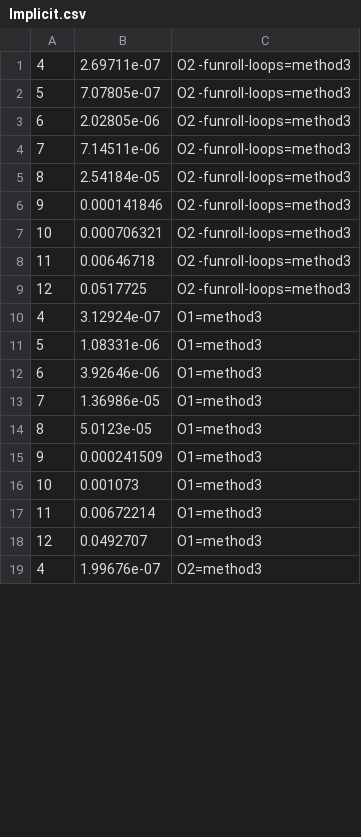
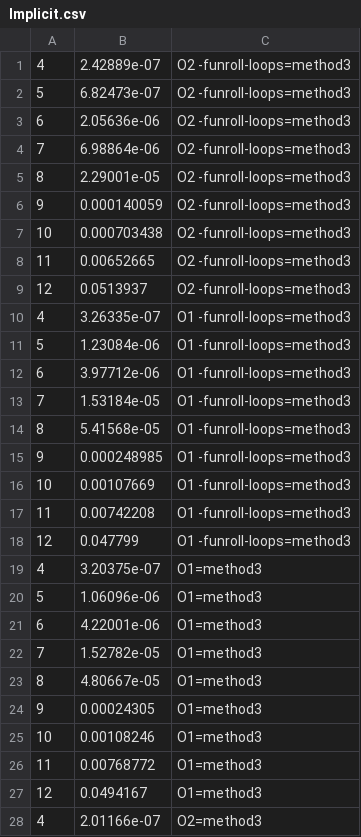
Before and after one commit to FlsLeonardo/Parallel-computing-mid-term, a CSV file: method3/output/Implicit.csv, drawn as a sheet; only a part is shown; the diff covers the shown part only.

Commit message:
fixed files.csv and graphs functions in depth for implicit Transposition for method 2

```diff
--- a/method3/output/Implicit.csv
+++ b/method3/output/Implicit.csv
@@ -1,19 +1,28 @@
-4;2.69711e-07;O2 -funroll-loops=method3
-5;7.07805e-07;O2 -funroll-loops=method3
-6;2.02805e-06;O2 -funroll-loops=method3
-7;7.14511e-06;O2 -funroll-loops=method3
-8;2.54184e-05;O2 -funroll-loops=method3
-9;0.000141846;O2 -funroll-loops=method3
-10;0.000706321;O2 -funroll-loops=method3
-11;0.00646718;O2 -funroll-loops=method3
-12;0.0517725;O2 -funroll-loops=method3
-4;3.12924e-07;O1=method3
-5;1.08331e-06;O1=method3
-6;3.92646e-06;O1=method3
-7;1.36986e-05;O1=method3
-8;5.0123e-05;O1=method3
-9;0.000241509;O1=method3
-10;0.001073;O1=method3
-11;0.00672214;O1=method3
-12;0.0492707;O1=method3
-4;1.99676e-07;O2=method3
+4;2.42889e-07;O2 -funroll-loops=method3
+5;6.82473e-07;O2 -funroll-loops=method3
+6;2.05636e-06;O2 -funroll-loops=method3
+7;6.98864e-06;O2 -funroll-loops=method3
+8;2.29001e-05;O2 -funroll-loops=method3
+9;0.000140059;O2 -funroll-loops=method3
+10;0.000703438;O2 -funroll-loops=method3
+11;0.00652665;O2 -funroll-loops=method3
+12;0.0513937;O2 -funroll-loops=method3
+4;3.26335e-07;O1 -funroll-loops=method3
+5;1.23084e-06;O1 -funroll-loops=method3
+6;3.97712e-06;O1 -funroll-loops=method3
+7;1.53184e-05;O1 -funroll-loops=method3
+8;5.41568e-05;O1 -funroll-loops=method3
+9;0.000248985;O1 -funroll-loops=method3
+10;0.00107669;O1 -funroll-loops=method3
+11;0.00742208;O1 -funroll-loops=method3
+12;0.047799;O1 -funroll-loops=method3
+4;3.20375e-07;O1=method3
+5;1.06096e-06;O1=method3
+6;4.22001e-06;O1=method3
+7;1.52782e-05;O1=method3
+8;4.80667e-05;O1=method3
+9;0.00024305;O1=method3
+10;0.00108246;O1=method3
+11;0.00768772;O1=method3
+12;0.0494167;O1=method3
+4;2.01166e-07;O2=method3
```
Also changed, not shown: 17 edited cells elsewhere in this file, method1/output/Implicit.csv, method1/output/Omp.csv, 55 other files.
